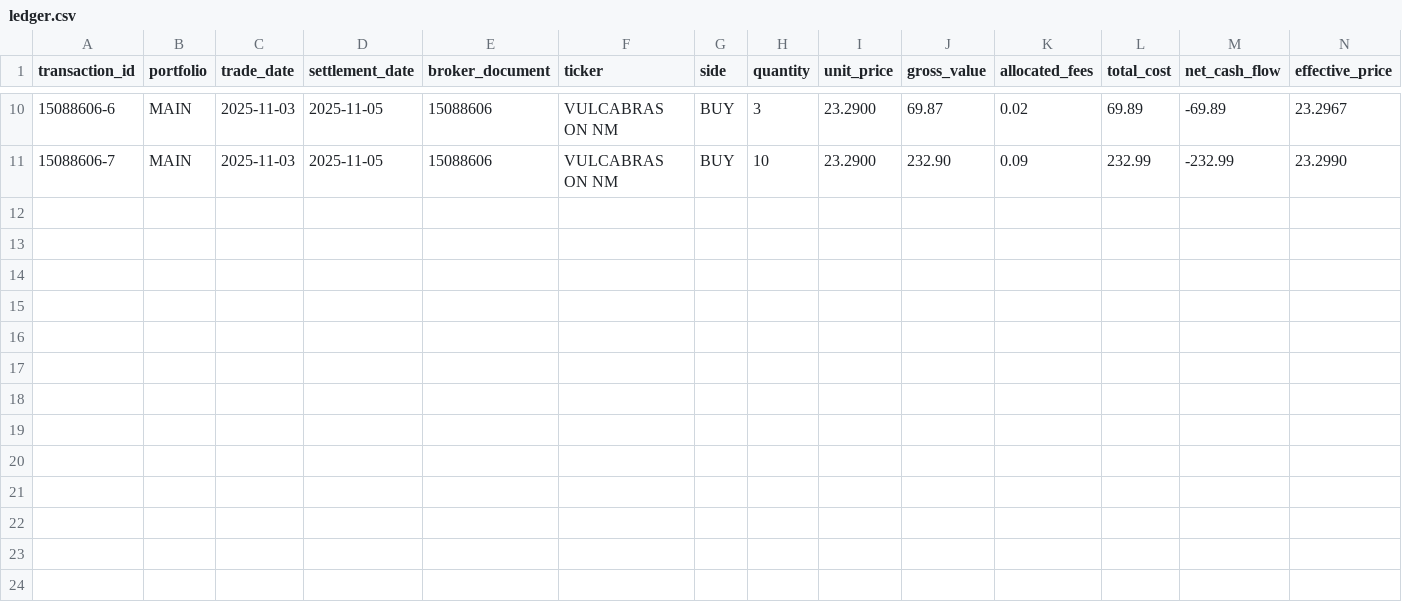
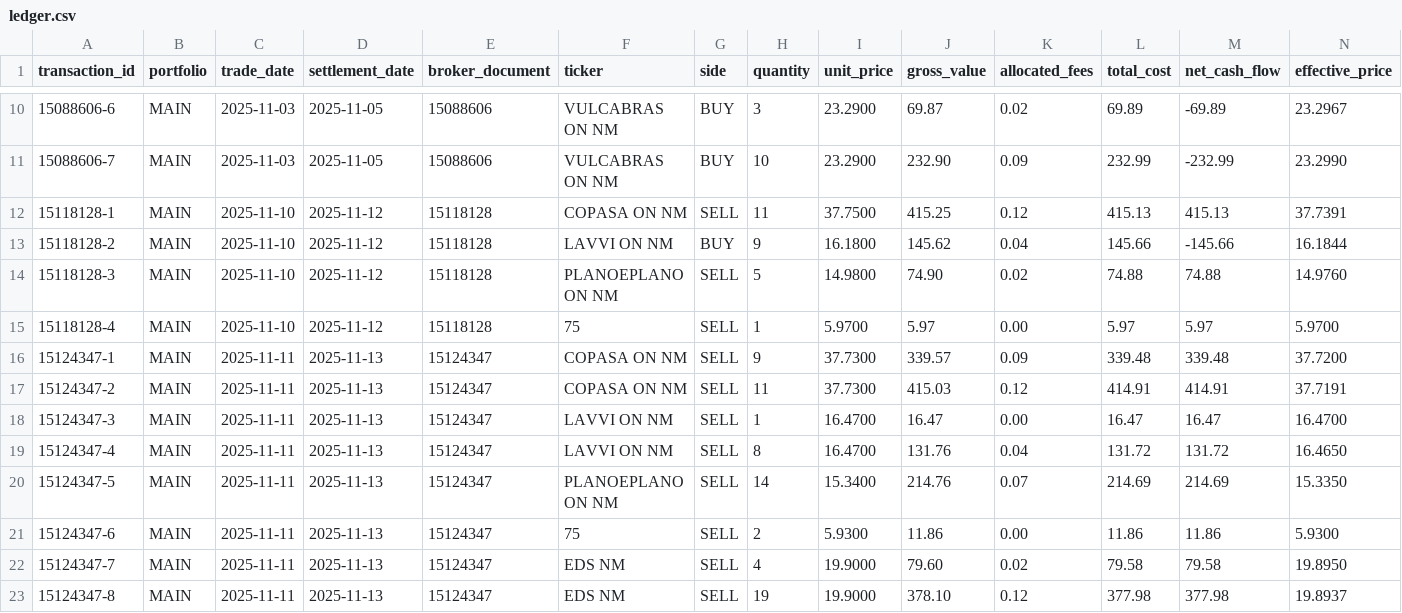
Before and after one commit to gabrielcamposic/PortfolioESG, a CSV file: data/ledger.csv, drawn as a sheet; only a part is shown, gaps mark what is left out; the diff names each change by its address in the sheet, - before the commit and + after, or states it on an @@ line.

```diff
--- a/data/ledger.csv
+++ b/data/ledger.csv
+row 12: 15118128-1 | MAIN | 2025-11-10 | 2025-11-12 | 15118128 | COPASA ON NM | SELL | 11 | 37.7500 | 415.25 | 0.12 | 415.13 | 415.13 | 37.7391
+row 13: 15118128-2 | MAIN | 2025-11-10 | 2025-11-12 | 15118128 | LAVVI ON NM | BUY | 9 | 16.1800 | 145.62 | 0.04 | 145.66 | -145.66 | 16.1844
+row 14: 15118128-3 | MAIN | 2025-11-10 | 2025-11-12 | 15118128 | PLANOEPLANO ON NM | SELL | 5 | 14.9800 | 74.90 | 0.02 | 74.88 | 74.88 | 14.9760
+row 15: 15118128-4 | MAIN | 2025-11-10 | 2025-11-12 | 15118128 | 75 | SELL | 1 | 5.9700 | 5.97 | 0.00 | 5.97 | 5.97 | 5.9700
+row 16: 15124347-1 | MAIN | 2025-11-11 | 2025-11-13 | 15124347 | COPASA ON NM | SELL | 9 | 37.7300 | 339.57 | 0.09 | 339.48 | 339.48 | 37.7200
+row 17: 15124347-2 | MAIN | 2025-11-11 | 2025-11-13 | 15124347 | COPASA ON NM | SELL | 11 | 37.7300 | 415.03 | 0.12 | 414.91 | 414.91 | 37.7191
+row 18: 15124347-3 | MAIN | 2025-11-11 | 2025-11-13 | 15124347 | LAVVI ON NM | SELL | 1 | 16.4700 | 16.47 | 0.00 | 16.47 | 16.47 | 16.4700
+row 19: 15124347-4 | MAIN | 2025-11-11 | 2025-11-13 | 15124347 | LAVVI ON NM | SELL | 8 | 16.4700 | 131.76 | 0.04 | 131.72 | 131.72 | 16.4650
+row 20: 15124347-5 | MAIN | 2025-11-11 | 2025-11-13 | 15124347 | PLANOEPLANO ON NM | SELL | 14 | 15.3400 | 214.76 | 0.07 | 214.69 | 214.69 | 15.3350
+row 21: 15124347-6 | MAIN | 2025-11-11 | 2025-11-13 | 15124347 | 75 | SELL | 2 | 5.9300 | 11.86 | 0.00 | 11.86 | 11.86 | 5.9300
+row 22: 15124347-7 | MAIN | 2025-11-11 | 2025-11-13 | 15124347 | EDS NM | SELL | 4 | 19.9000 | 79.60 | 0.02 | 79.58 | 79.58 | 19.8950
+row 23: 15124347-8 | MAIN | 2025-11-11 | 2025-11-13 | 15124347 | EDS NM | SELL | 19 | 19.9000 | 378.10 | 0.12 | 377.98 | 377.98 | 19.8937
```
Also changed, not shown: data/fees_parsed.csv, data/transactions_parsed.csv, 22 other files.
